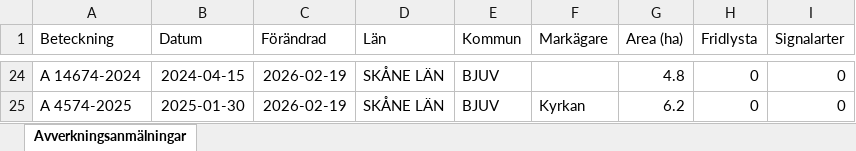
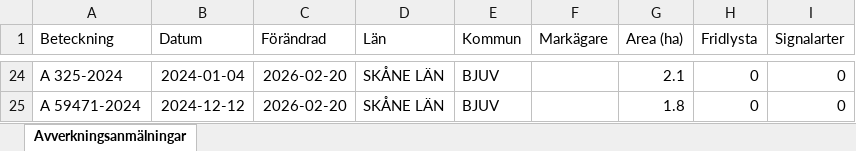
Before and after one commit to klasma/Logging_1260, an Excel workbook: Översikt BJUV.xlsx, sheet Avverkningsanmälningar, drawn as a sheet; only a part is shown, gaps mark what is left out; values as stored, in another font and other column widths than the file's, no borders; the diff covers the shown part only; the diff names each change by its address in the sheet, - before the commit and + after, or states it on an @@ line.

```diff
--- a/Översikt BJUV.xlsx (sheet Avverkningsanmälningar)
+++ b/Översikt BJUV.xlsx (sheet Avverkningsanmälningar)
-A24 (Beteckning): A 14674-2024
+A24 (Beteckning): A 325-2024
-B24 (Datum): 2024-04-15
+B24 (Datum): 2024-01-04
-C24:C25 (Förändrad): 2026-02-19
+C24:C25 (Förändrad): 2026-02-20
-G24 (Area (ha)): 4.8
+G24 (Area (ha)): 2.1
-A25 (Beteckning): A 4574-2025
+A25 (Beteckning): A 59471-2024
-B25 (Datum): 2025-01-30
+B25 (Datum): 2024-12-12
-F25 (Markägare): Kyrkan
+F25 (Markägare): (empty)
-G25 (Area (ha)): 6.2
+G25 (Area (ha)): 1.8
```
Also changed, not shown: 2 added rows, 2 removed rows and 47 edited cells elsewhere in this sheet, artfynd/A 50759-2025 artfynd.xlsx, artfynd/A 59875-2025 artfynd.xlsx, 20 other files.
